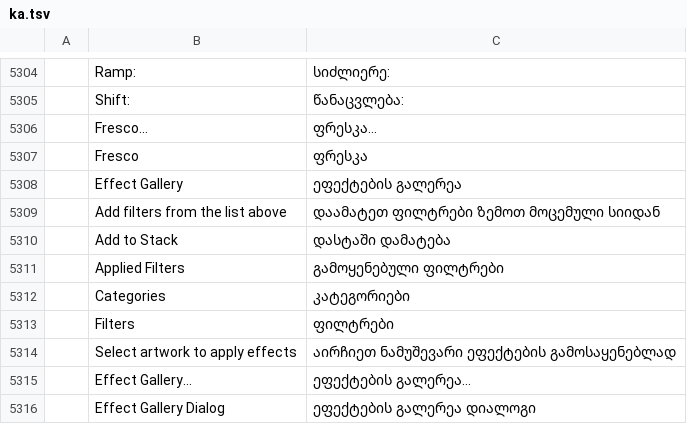
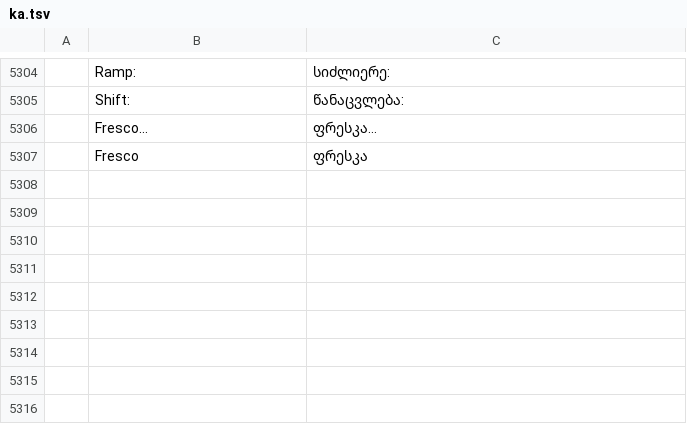
Before and after one commit to nrq6993-a11y/vectorcraft, a TSV file: crates/ui-egui/src/i18n/ka.tsv, drawn as a sheet; only a part is shown, gaps mark what is left out; the diff names each change by its address in the sheet, - before the commit and + after, or states it on an @@ line.

```diff
--- a/crates/ui-egui/src/i18n/ka.tsv
+++ b/crates/ui-egui/src/i18n/ka.tsv
-row 5308:  | Effect Gallery | ეფექტების გალერეა
-row 5309:  | Add filters from the list above | დაამატეთ ფილტრები ზემოთ მოცემული სიიდან
-row 5310:  | Add to Stack | დასტაში დამატება
-row 5311:  | Applied Filters | გამოყენებული ფილტრები
-row 5312:  | Categories | კატეგორიები
-row 5313:  | Filters | ფილტრები
-row 5314:  | Select artwork to apply effects | აირჩიეთ ნამუშევარი ეფექტების გამოსაყენებლად
-row 5315:  | Effect Gallery… | ეფექტების გალერეა…
-row 5316:  | Effect Gallery Dialog | ეფექტების გალერეა დიალოგი
```
Also changed, not shown: crates/ui-egui/src/i18n/bg.tsv, crates/ui-egui/src/i18n/el.tsv, 20 other files.
